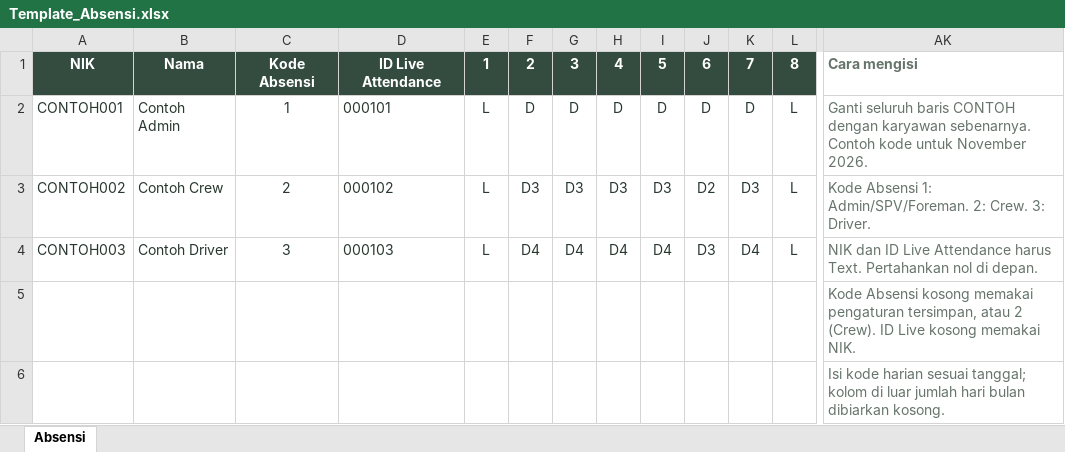
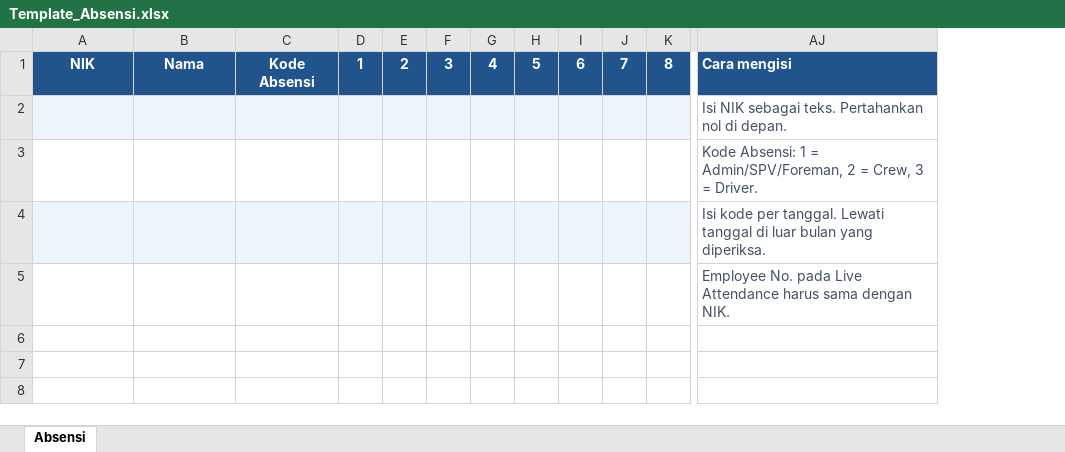
Before and after one commit to GASKPS/GAS-Camp-Facility, an Excel workbook: templates/Template_Absensi.xlsx, sheet Absensi, drawn as a sheet; only a part is shown, gaps mark what is left out; values as stored, in another font and other column widths than the file's, no borders; removed rows and columns are numbered as before the commit, all else as after; rows hold the shown columns only; the diff covers the shown part only; the diff names each change by its address in the sheet, - before the commit and + after, or states it on an @@ line.

```diff
--- a/templates/Template_Absensi.xlsx (sheet Absensi)
+++ b/templates/Template_Absensi.xlsx (sheet Absensi)
-column D, row 1: ID Live Attendance
-column AK, row 1: Cara mengisi; rows 5-6: Kode Absensi kosong memakai pengaturan tersimpan, atau 2 (Crew). ID Live kosong memakai NIK. | Isi kode harian sesuai tanggal; kolom di luar jumlah hari bulan dibiarkan kosong.
+column AJ, rows 1-3: Cara mengisi | Isi NIK sebagai teks. Pertahankan nol di depan. | Kode Absensi: 1 = Admin/SPV/Foreman, 2 = Crew, 3 = Driver.
-A1:C1 fill: #344B3F
+A1:C1 fill: #21548D
-D1:K1 fill: #344B3F
+D1:K1 fill: #21548D
-row 2: CONTOH001 | Contoh Admin | 1 | 000101 | L | D | D | D | D | D | D | L | Ganti seluruh baris CONTOH dengan karyawan sebenarnya. Contoh kode untuk November 2026.
-row 3: CONTOH002 | Contoh Crew | 2 | 000102 | L | D3 | D3 | D3 | D3 | D2 | D3 | L | Kode Absensi 1: Admin/SPV/Foreman. 2: Crew. 3: Driver.
-row 4: CONTOH003 | Contoh Driver | 3 | 000103 | L | D4 | D4 | D4 | D4 | D3 | D4 | L | NIK dan ID Live Attendance harus Text. Pertahankan nol di depan.
-A2:C2 fill: none
+A2:C2 fill: #EDF4FC
-D2:K2 fill: none
+D2:K2 fill: #EDF4FC
+row 4:  |  |  |  |  |  |  |  |  |  |  | Isi kode per tanggal. Lewati tanggal di luar bulan yang diperiksa.
+row 5:  |  |  |  |  |  |  |  |  |  |  | Employee No. pada Live Attendance harus sama dengan NIK.
```
Also changed, not shown: cell formats elsewhere in this sheet, templates/Template_Roster.xlsx, templates/Template_Tarikan_Live_Attendance.xlsx, 6 other files.
